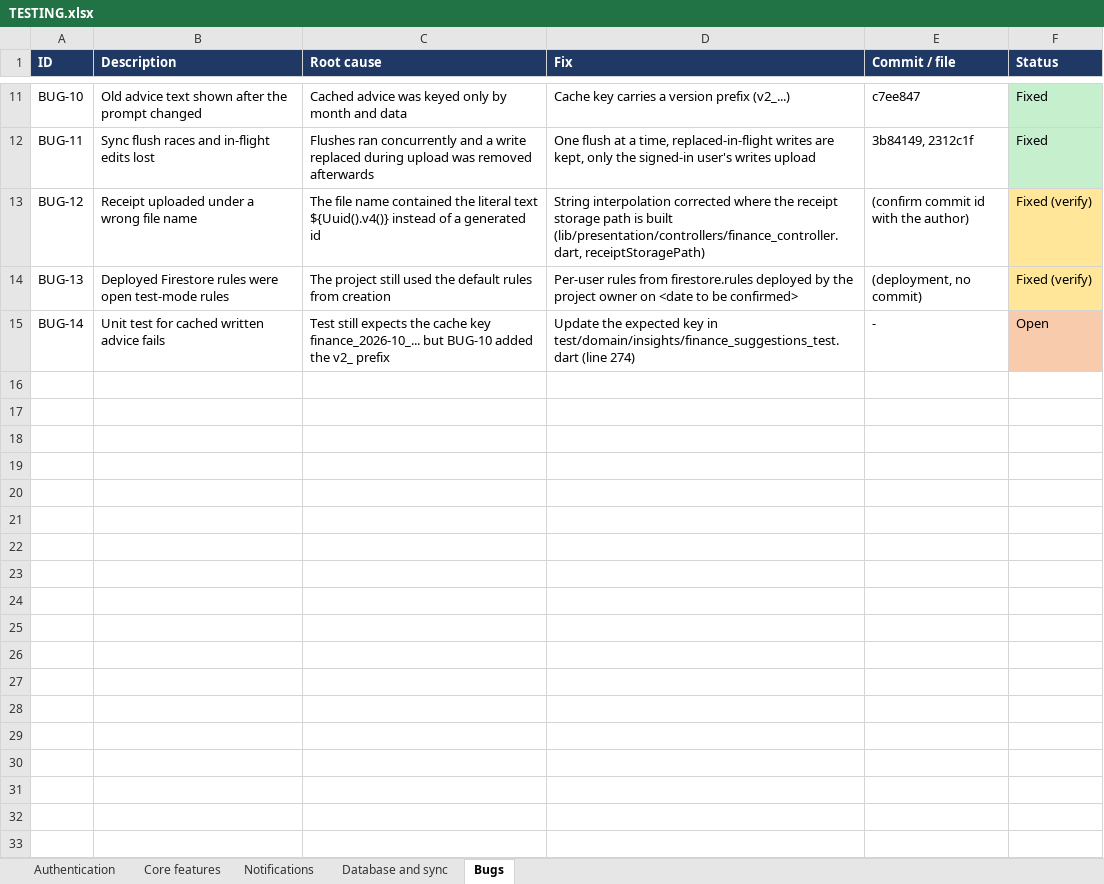
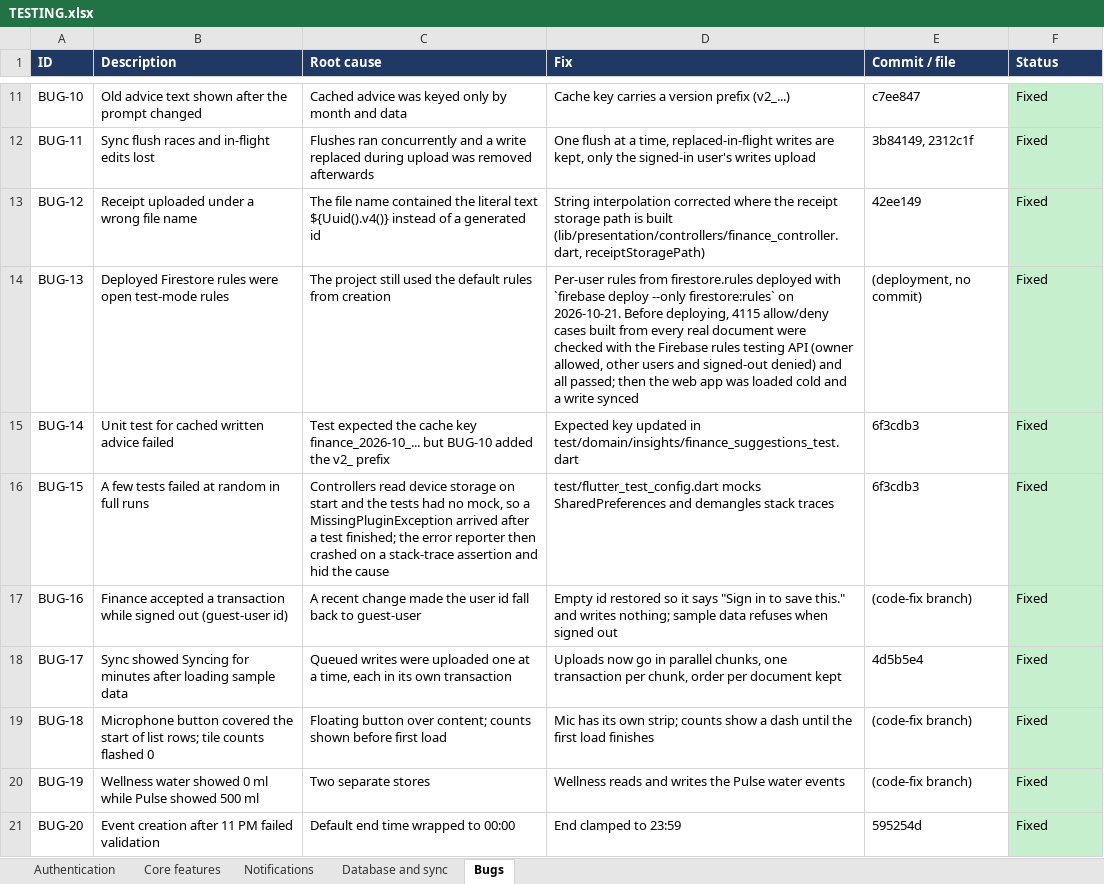
Before and after one commit to anish435/OmniLife, an Excel workbook: docs/TESTING.xlsx, sheet Bugs, drawn as a sheet; only a part is shown, gaps mark what is left out; values as stored, in another font and other column widths than the file's, no borders; the diff names each change by its address in the sheet, - before the commit and + after, or states it on an @@ line.

Commit message:
docs updated with final test results, signing and build sizes

```diff
--- a/docs/TESTING.xlsx (sheet Bugs)
+++ b/docs/TESTING.xlsx (sheet Bugs)
-E13 (Commit / file): (confirm commit id with the author)
+E13 (Commit / file): 42ee149
-F13:F14 (Status): Fixed (verify)
+F13:F14 (Status): Fixed
-F13:F14 fill: #FFE699
+F13:F14 fill: #C6EFCE
-D14 (Fix): …firestore.rules deployed by the project owner on <date to be confirmed>
+D14 (Fix): …firestore.rules deployed with `firebase deploy --only firestore:rules` on 2026-10-21. Before deploying, 4115 allow/deny cases built from every real document were checked with the Firebase rules testing API (owner allowed, other users and signed-out denied) and all passed; then the web app was loaded cold and a write synced
-B15 (Description): Unit test for cached written advice fails
+B15 (Description): Unit test for cached written advice failed
-C15 (Root cause): Test still expects the cache…
+C15 (Root cause): Test expected the cache…
-D15 (Fix): Update the expected key in test/domain/insights/finance_suggestions_test.dart (line 274)
+D15 (Fix): Expected key updated in test/domain/insights/finance_suggestions_test.dart
-E15 (Commit / file): -
+E15 (Commit / file): 6f3cdb3
-F15 (Status): Open
+F15 (Status): Fixed
-F15 fill: #F8CBAD
+F15 fill: #C6EFCE
+row 16: BUG-15 | A few tests failed at random in full runs | Controllers read device storage on start and the tests had no mock, so a MissingPluginException arrived after a test finished; the error reporter then crashed on a stack-trace assertion and hid the cause | test/flutter_test_config.dart mocks SharedPreferences and demangles stack traces | 6f3cdb3 | Fixed
+row 17: BUG-16 | Finance accepted a transaction while signed out (guest-user id) | A recent change made the user id fall back to guest-user | Empty id restored so it says "Sign in to save this." and writes nothing; sample data refuses when signed out | (code-fix branch) | Fixed
+row 18: BUG-17 | Sync showed Syncing for minutes after loading sample data | Queued writes were uploaded one at a time, each in its own transaction | Uploads now go in parallel chunks, one transaction per chunk, order per document kept | 4d5b5e4 | Fixed
+row 19: BUG-18 | Microphone button covered the start of list rows; tile counts flashed 0 | Floating button over content; counts shown before first load | Mic has its own strip; counts show a dash until the first load finishes | (code-fix branch) | Fixed
+row 20: BUG-19 | Wellness water showed 0 ml while Pulse showed 500 ml | Two separate stores | Wellness reads and writes the Pulse water events | (code-fix branch) | Fixed
+row 21: BUG-20 | Event creation after 11 PM failed validation | Default end time wrapped to 00:00 | End clamped to 23:59 | 595254d | Fixed
```
Also changed, not shown: 4 other files.
